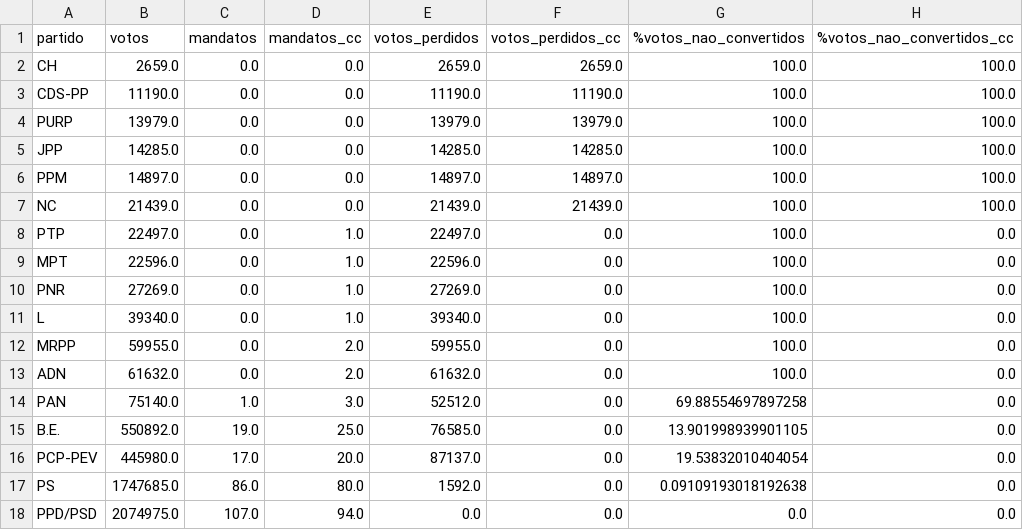
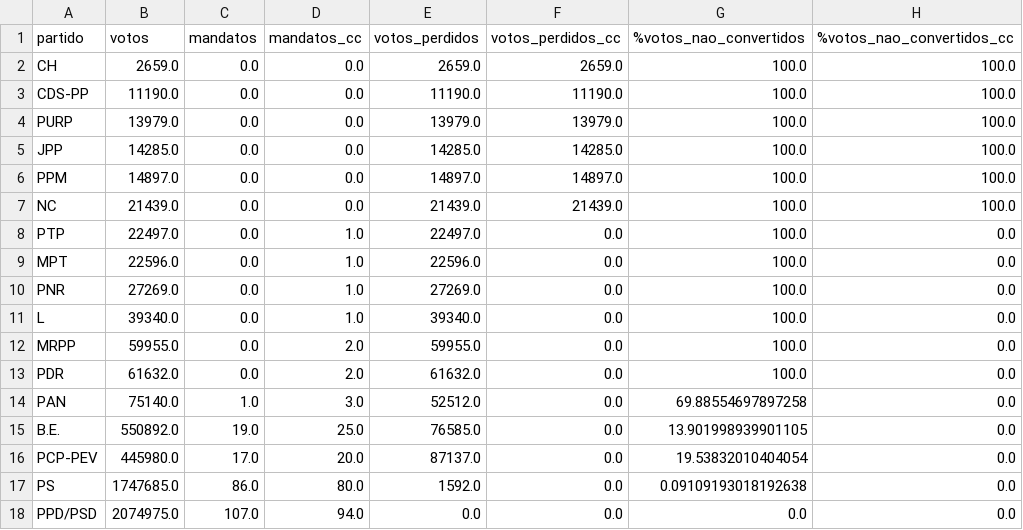
Before and after one commit to pedroschuller/circulo_compensacao, a CSV file: simulacoes/votos_perdidos_partido_AR_2015_Globais_cc_40_mandatos.csv, drawn as a sheet; only a part is shown; the diff names each change by its address in the sheet, - before the commit and + after, or states it on an @@ line.

```diff
--- a/simulacoes/votos_perdidos_partido_AR_2015_Globais_cc_40_mandatos.csv
+++ b/simulacoes/votos_perdidos_partido_AR_2015_Globais_cc_40_mandatos.csv
-A13 (partido): ADN
+A13 (partido): PDR
```
Also changed, not shown: simulacoes/simulacao_AR_2015_Globais_cc_40_mandatos.csv, simulacoes/simulacao_AR_2019_Globais_cc_40_mandatos.csv, 7 other files.
